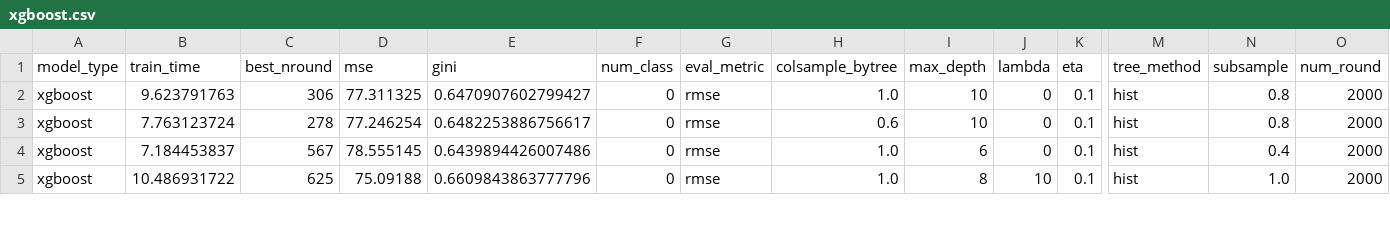
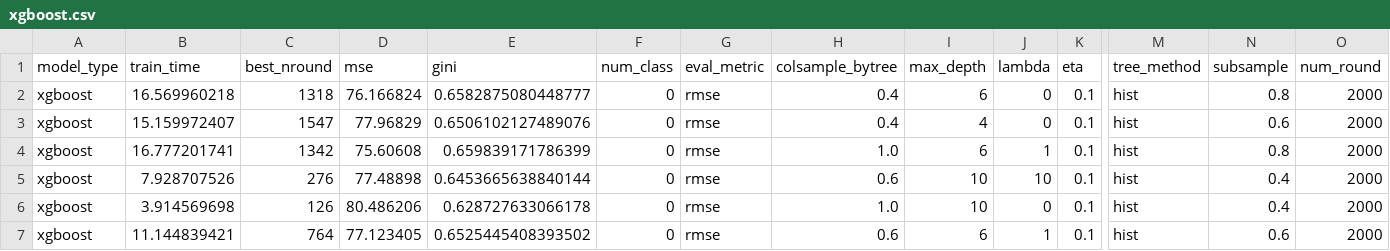
Before and after one commit to Evovest/MLBenchmarks.jl, a CSV file: results/year/raw/xgboost.csv, drawn as a sheet; only a part is shown, gaps mark what is left out; addresses are those after the commit; rows hold the shown columns only; the diff covers the shown part only; the diff names each change by its address in the sheet, - before the commit and + after, or states it on an @@ line.

```diff
--- a/results/year/raw/xgboost.csv
+++ b/results/year/raw/xgboost.csv
-B2 (train_time): 9.623791763
+B2 (train_time): 16.569960218
-C2 (best_nround): 306
+C2 (best_nround): 1318
-D2 (mse): 77.311325
+D2 (mse): 76.166824
-E2 (gini): 0.6470907602799427
+E2 (gini): 0.6582875080448777
-H2 (colsample_bytree): 1.0
+H2 (colsample_bytree): 0.4
-I2 (max_depth): 10
+I2 (max_depth): 6
+row 3: xgboost | 15.159972407 | 1547 | 77.96829 | 0.6506102127489076 | 0 | rmse | 0.4 | 4 | 0 | 0.1 | hist | 0.6 | 2000
+row 4: xgboost | 16.777201741 | 1342 | 75.60608 | 0.659839171786399 | 0 | rmse | 1.0 | 6 | 1 | 0.1 | hist | 0.8 | 2000
-B5 (train_time): 7.763123724
+B5 (train_time): 7.928707526
-C5 (best_nround): 278
+C5 (best_nround): 276
-D5 (mse): 77.246254
+D5 (mse): 77.48898
-E5 (gini): 0.6482253886756617
+E5 (gini): 0.6453665638840144
-J5 (lambda): 0
+J5 (lambda): 10
-N5 (subsample): 0.8
+N5 (subsample): 0.4
-B6 (train_time): 7.184453837
+B6 (train_time): 3.914569698
-C6 (best_nround): 567
+C6 (best_nround): 126
-D6 (mse): 78.555145
+D6 (mse): 80.486206
-E6 (gini): 0.6439894426007486
+E6 (gini): 0.628727633066178
-I6 (max_depth): 6
+I6 (max_depth): 10
-B7 (train_time): 10.486931722
+B7 (train_time): 11.144839421
-C7 (best_nround): 625
+C7 (best_nround): 764
-D7 (mse): 75.09188
+D7 (mse): 77.123405
-E7 (gini): 0.6609843863777796
+E7 (gini): 0.6525445408393502
-H7 (colsample_bytree): 1.0
+H7 (colsample_bytree): 0.6
-I7 (max_depth): 8
+I7 (max_depth): 6
-J7 (lambda): 10
+J7 (lambda): 1
-N7 (subsample): 1.0
+N7 (subsample): 0.6
```
Also changed, not shown: 2 removed rows and 65 edited cells elsewhere in this file, results/boston/raw/catboost.csv, results/boston/raw/lightgbm.csv, 27 other files.
